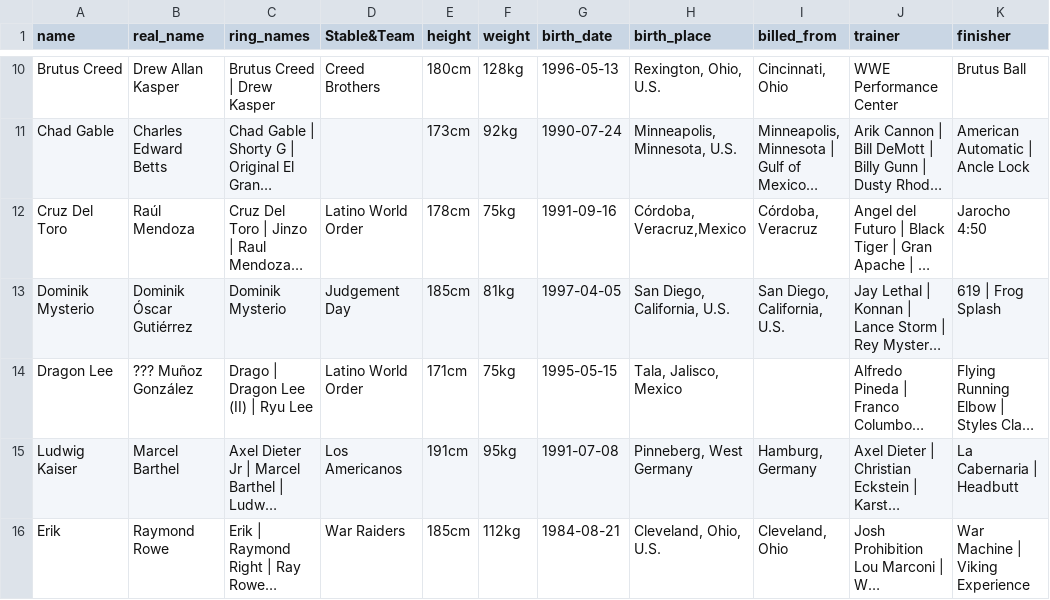
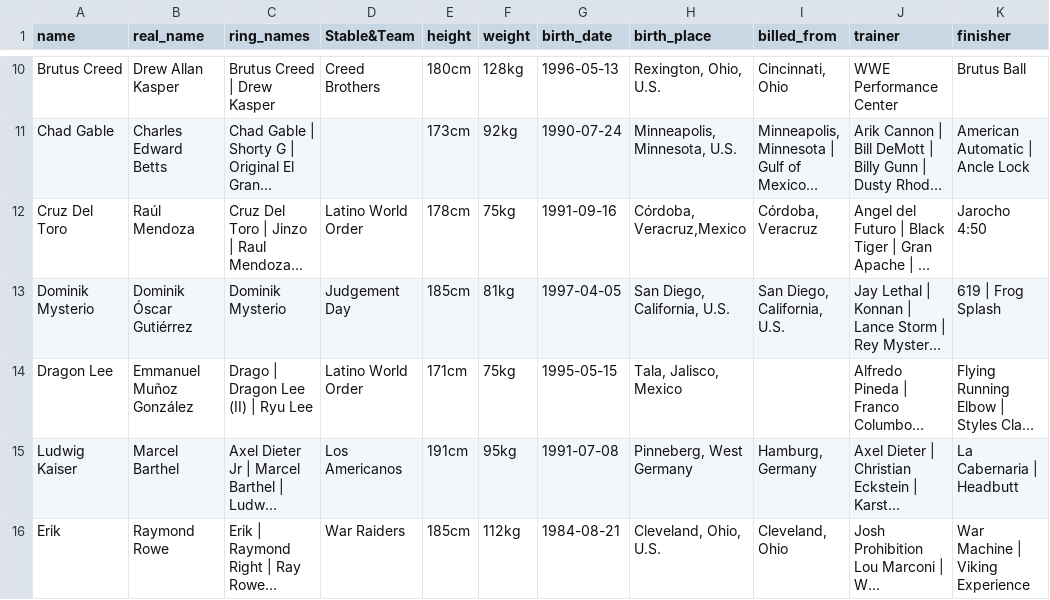
Before and after one commit to jsangho/cloud.jsangho.all, a CSV file: fastapi/apps/kayfabe/_docs/wwe_active_roster_cleaned.csv, drawn as a sheet; only a part is shown, gaps mark what is left out; long unchanged cells end in …; the diff names each change by its address in the sheet, - before the commit and + after, or states it on an @@ line.

```diff
--- a/fastapi/apps/kayfabe/_docs/wwe_active_roster_cleaned.csv
+++ b/fastapi/apps/kayfabe/_docs/wwe_active_roster_cleaned.csv
-B14 (real_name): ??? Muñoz González
+B14 (real_name): Emmanuel Muñoz González
```
Also changed, not shown: 1 other file.
